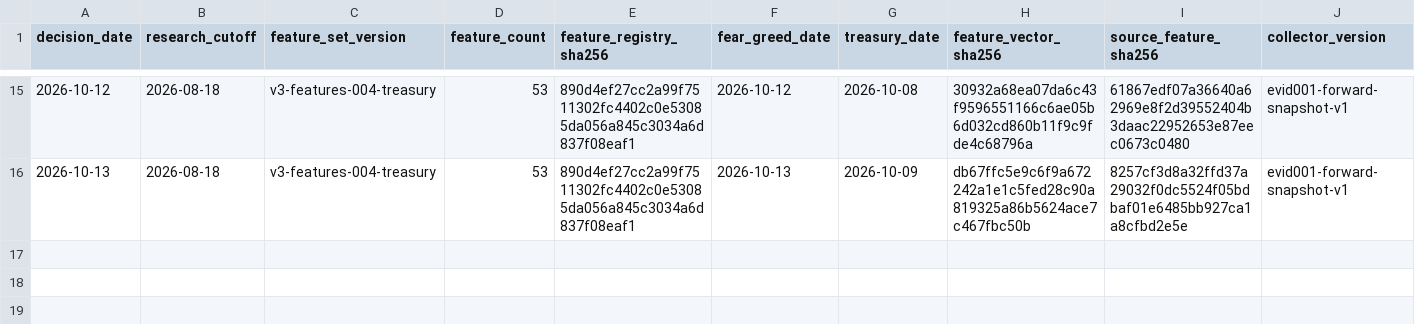
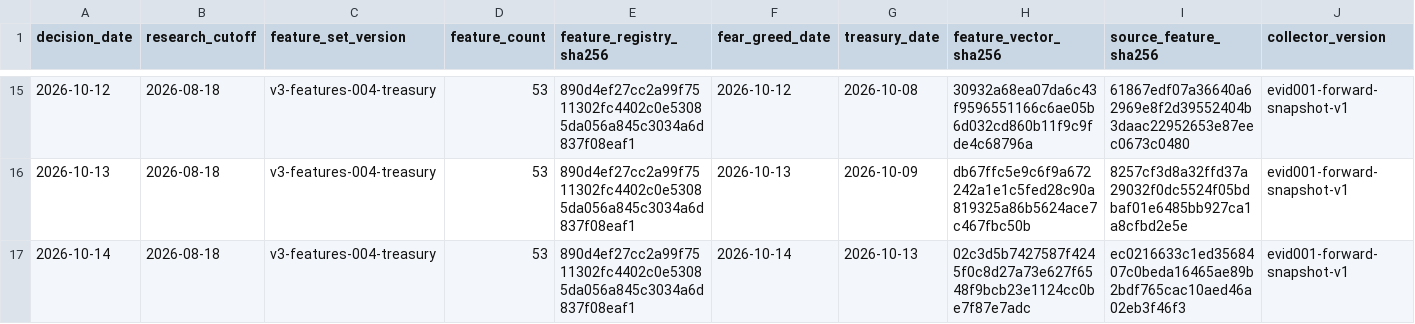
Before and after one commit to george962/FearGreedIndex, a CSV file: v3/evidence/forward_feature_ledger.csv, drawn as a sheet; only a part is shown, gaps mark what is left out; rows hold the shown columns only; the diff names each change by its address in the sheet, - before the commit and + after, or states it on an @@ line.

```diff
--- a/v3/evidence/forward_feature_ledger.csv
+++ b/v3/evidence/forward_feature_ledger.csv
+row 17: 2026-10-14 | 2026-08-18 | v3-features-004-treasury | 53 | 890d4ef27cc2a99f7511302fc4402c0e53085da056a845c3034a6d837f08eaf1 | 2026-10-14 | 2026-10-13 | 02c3d5b7427587f4245f0c8d27a73e627f6548f9bcb23e1124cc0be7f87e7adc | ec0216633c1ed3568407c0beda16465ae89b2bdf765cac10aed46a02eb3f46f3 | evid001-forward-snapshot-v1
```
Also changed, not shown: v3/evidence/forward_treasury_source.csv, v3/evidence/shadow_prediction_ledger.csv.
